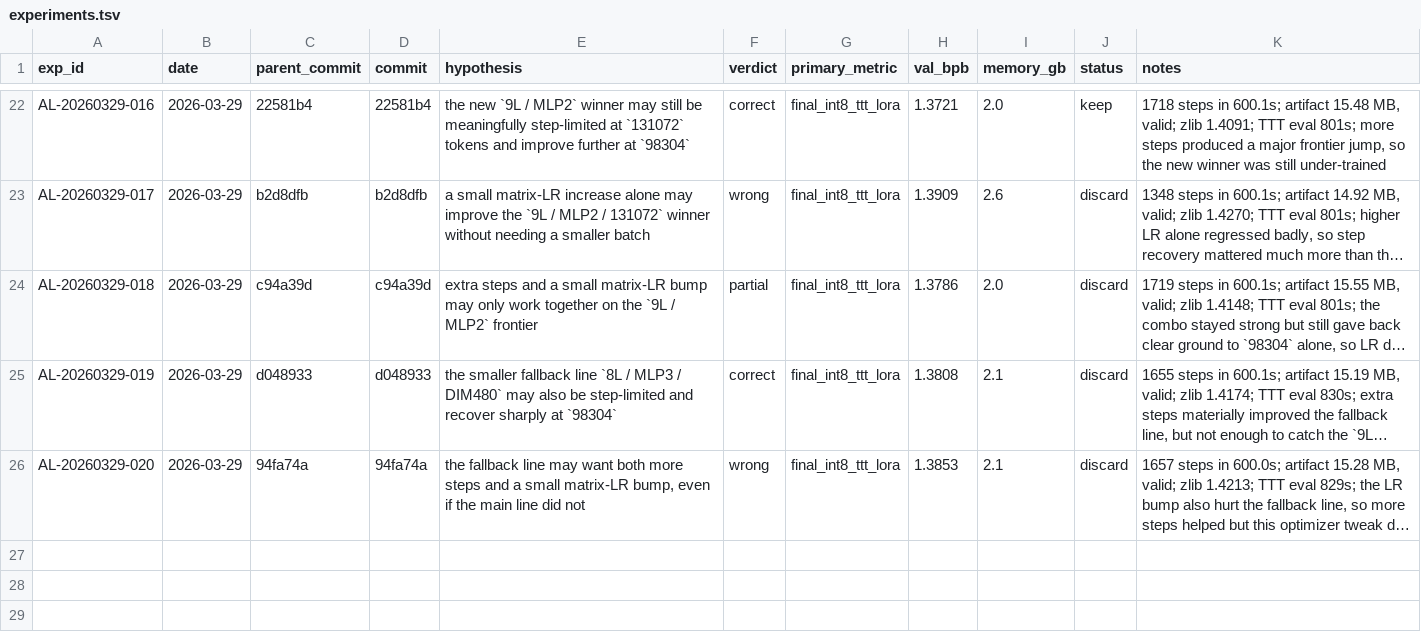
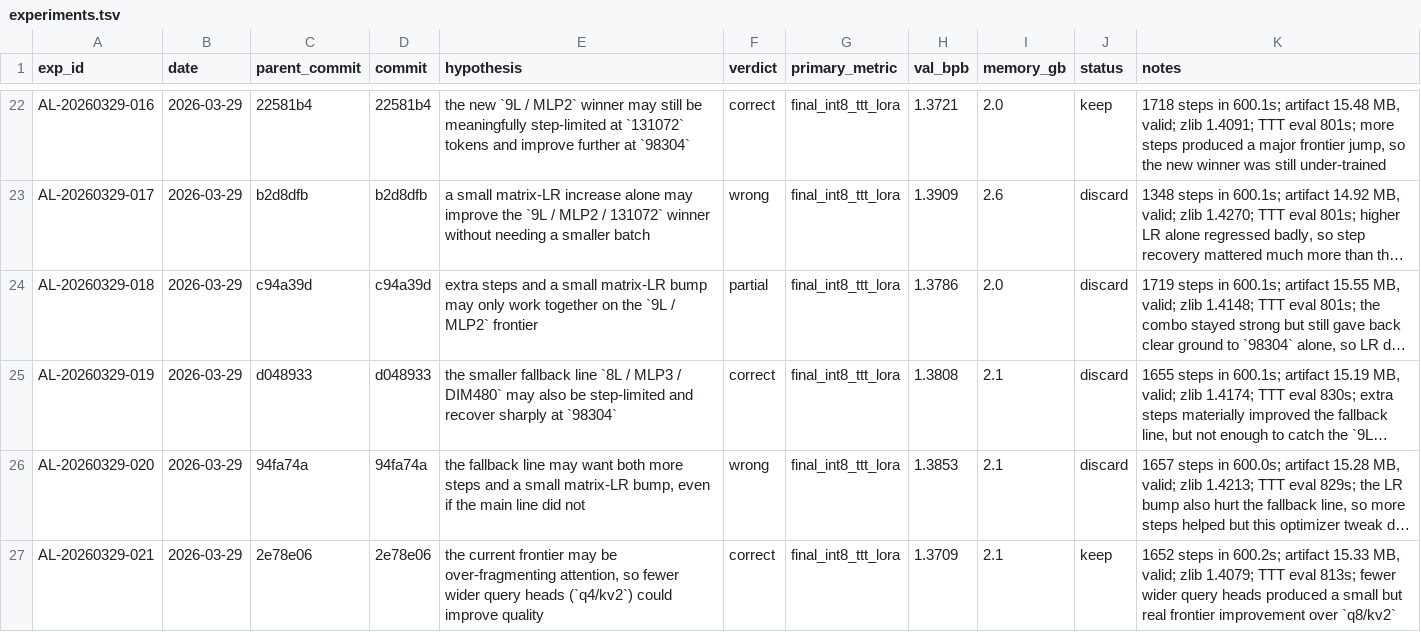
Before and after one commit to BenedictChannn/parameter-golf, a TSV file: agent_lab/experiments.tsv, drawn as a sheet; only a part is shown, gaps mark what is left out; long unchanged cells end in …; the diff names each change by its address in the sheet, - before the commit and + after, or states it on an @@ line.

Commit message:
docs(agent-lab): log AL-20260329-021 q4 attention win
Exp: AL-20260329-021
Parent: 2e78e06
Hypothesis: The current frontier may be over-fragmenting attention, so fewer wider query heads (q4/kv2) could improve quality.
Metric: final_int8_ttt_lora (lower better)
Result: keep (val_bpb 1.3709, valid at 15.33 MB)

```diff
--- a/agent_lab/experiments.tsv
+++ b/agent_lab/experiments.tsv
+row 27: AL-20260329-021 | 2026-03-29 | 2e78e06 | 2e78e06 | the current frontier may be over-fragmenting attention, so fewer wider query heads (`q4/kv2`) could improve quality | correct | final_int8_ttt_lora | 1.3709 | 2.1 | keep | 1652 steps in 600.2s; artifact 15.33 MB, valid; zlib 1.4079; TTT eval 813s; fewer wider query heads produced a small but real frontier improvement over `q8/kv2`
```
Also changed, not shown: 5 other files.
